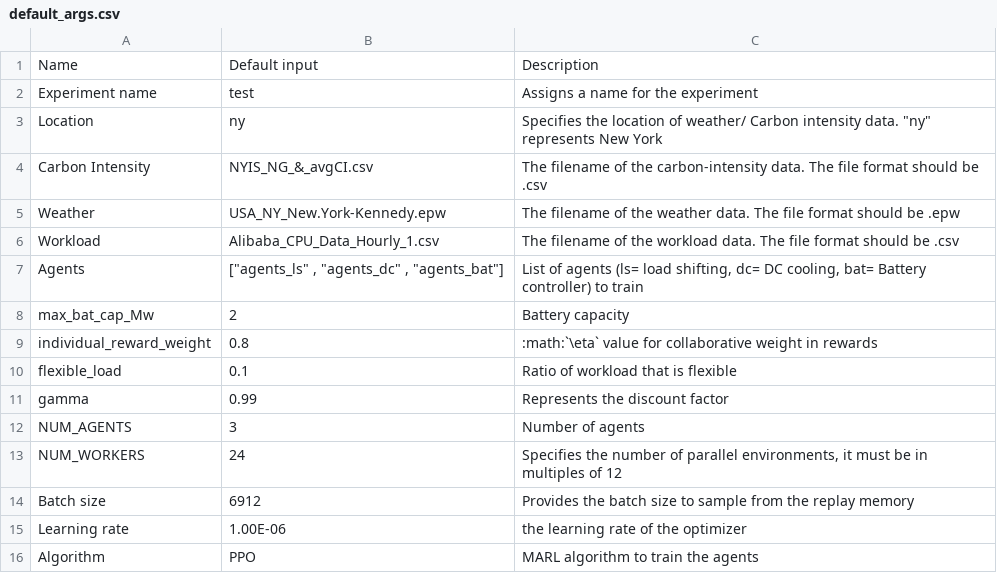
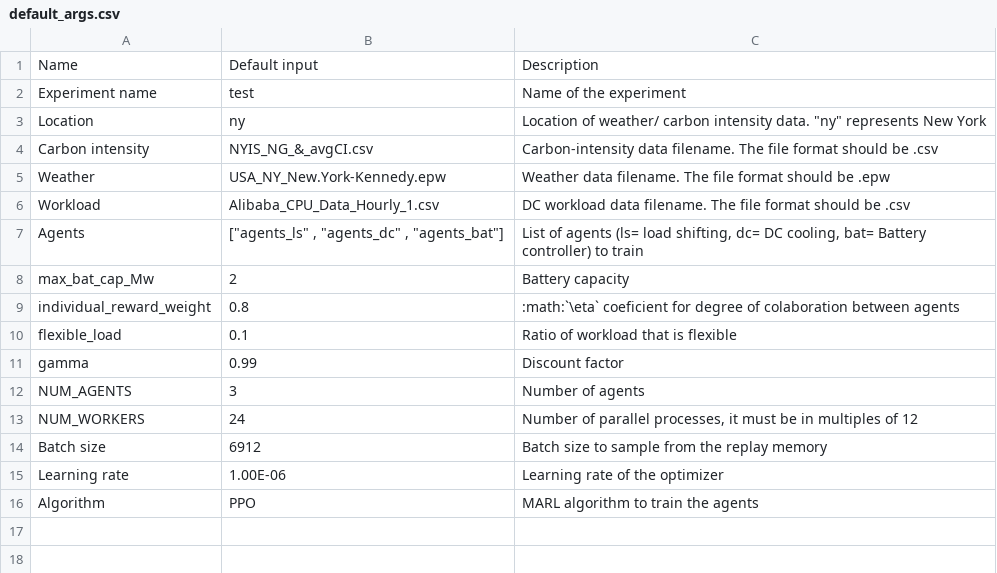
Before and after one commit to HewlettPackard/dc-rl, a CSV file: sphinx/tables/default_args.csv, drawn as a sheet.

Commit message:
updates in gettingstarted and default_args table

```diff
--- a/sphinx/tables/default_args.csv
+++ b/sphinx/tables/default_args.csv
@@ -1,16 +1,16 @@
 Name,Default input,Description
-Experiment name,test,Assigns a name for the experiment
-Location,ny,"Specifies the location of weather/ Carbon intensity data. ""ny"" represents New York"
-Carbon Intensity,NYIS_NG_&_avgCI.csv,The filename of the carbon-intensity data. The file format should be .csv
-Weather,USA_NY_New.York-Kennedy.epw,The filename of the weather data. The file format should be .epw
-Workload,Alibaba_CPU_Data_Hourly_1.csv,The filename of the workload data. The file format should be .csv
+Experiment name,test,Name of the experiment
+Location,ny,"Location of weather/ carbon intensity data. ""ny"" represents New York"
+Carbon intensity,NYIS_NG_&_avgCI.csv,Carbon-intensity data filename. The file format should be .csv
+Weather,USA_NY_New.York-Kennedy.epw,Weather data filename. The file format should be .epw
+Workload,Alibaba_CPU_Data_Hourly_1.csv,DC workload data filename. The file format should be .csv
 Agents,"[""agents_ls"" , ""agents_dc"" , ""agents_bat""]","List of agents (ls= load shifting, dc= DC cooling, bat= Battery controller) to train"
 max_bat_cap_Mw,2,Battery capacity
-individual_reward_weight,0.8,:math:`\eta` value for collaborative weight in rewards
+individual_reward_weight,0.8,:math:`\eta` coeficient for degree of colaboration between agents
 flexible_load,0.1,Ratio of workload that is flexible
-gamma,0.99,Represents the discount factor
+gamma,0.99,Discount factor
 NUM_AGENTS ,3,Number of agents
-NUM_WORKERS ,24,"Specifies the number of parallel environments, it must be in multiples of 12"
-Batch size,6912,Provides the batch size to sample from the replay memory
-Learning rate,1.00E-06,the learning rate of the optimizer
+NUM_WORKERS ,24,"Number of parallel processes, it must be in multiples of 12"
+Batch size,6912,Batch size to sample from the replay memory
+Learning rate,1.00E-06,Learning rate of the optimizer
 Algorithm,PPO,MARL algorithm to train the agents
```
Also changed, not shown: 1 other file.
